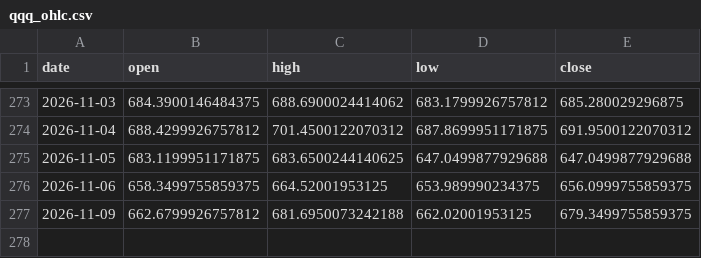
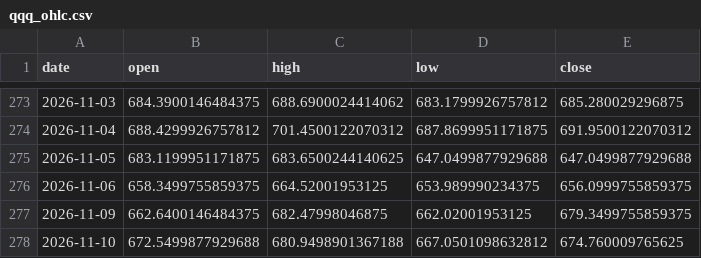
Before and after one commit to Mattepoli94/signals-platform, a CSV file: data/gamma/qqq_ohlc.csv, drawn as a sheet; only a part is shown, gaps mark what is left out.

```diff
--- a/data/gamma/qqq_ohlc.csv
+++ b/data/gamma/qqq_ohlc.csv
@@ -276,2 +276,3 @@ date,open,high,low,close
 2026-11-06,658.3499755859375,664.52001953125,653.989990234375,656.0999755859375
-2026-11-09,662.6799926757812,681.6950073242188,662.02001953125,679.3499755859375
+2026-11-09,662.6400146484375,682.47998046875,662.02001953125,679.3499755859375
+2026-11-10,672.5499877929688,680.9498901367188,667.0501098632812,674.760009765625
```
Also changed, not shown: data/gamma/ndx_ohlc.csv, data/prices/QQQ.csv, 35 other files.
